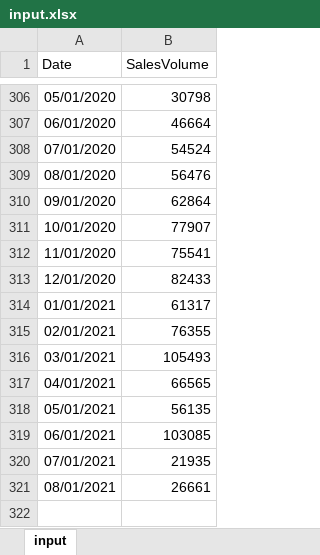
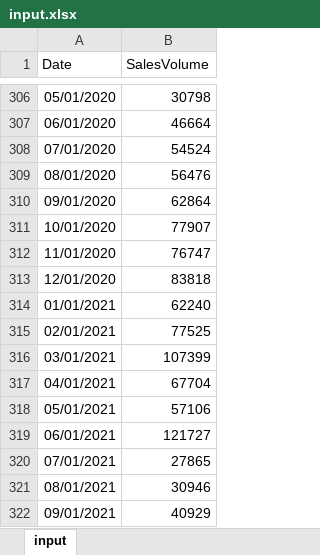
Before and after one commit to GautamKanagaraj/m_tech, an Excel workbook: Datasets/input.xlsx, sheet input, drawn as a sheet; only a part is shown, gaps mark what is left out; values as stored, in another font and other column widths than the file's, no borders; charts and pictures and conditional formats not drawn; the diff names each change by its address in the sheet, - before the commit and + after, or states it on an @@ line.

```diff
--- a/Datasets/input.xlsx (sheet input)
+++ b/Datasets/input.xlsx (sheet input)
-B312 (SalesVolume): 75541
+B312 (SalesVolume): 76747
-B313 (SalesVolume): 82433
+B313 (SalesVolume): 83818
-B314 (SalesVolume): 61317
+B314 (SalesVolume): 62240
-B315 (SalesVolume): 76355
+B315 (SalesVolume): 77525
-B316 (SalesVolume): 105493
+B316 (SalesVolume): 107399
-B317 (SalesVolume): 66565
+B317 (SalesVolume): 67704
-B318 (SalesVolume): 56135
+B318 (SalesVolume): 57106
-B319 (SalesVolume): 103085
+B319 (SalesVolume): 121727
-B320 (SalesVolume): 21935
+B320 (SalesVolume): 27865
-B321 (SalesVolume): 26661
+B321 (SalesVolume): 30946
+row 322: 09/01/2021 | 40929
```
Also changed, not shown: 11 other files.
